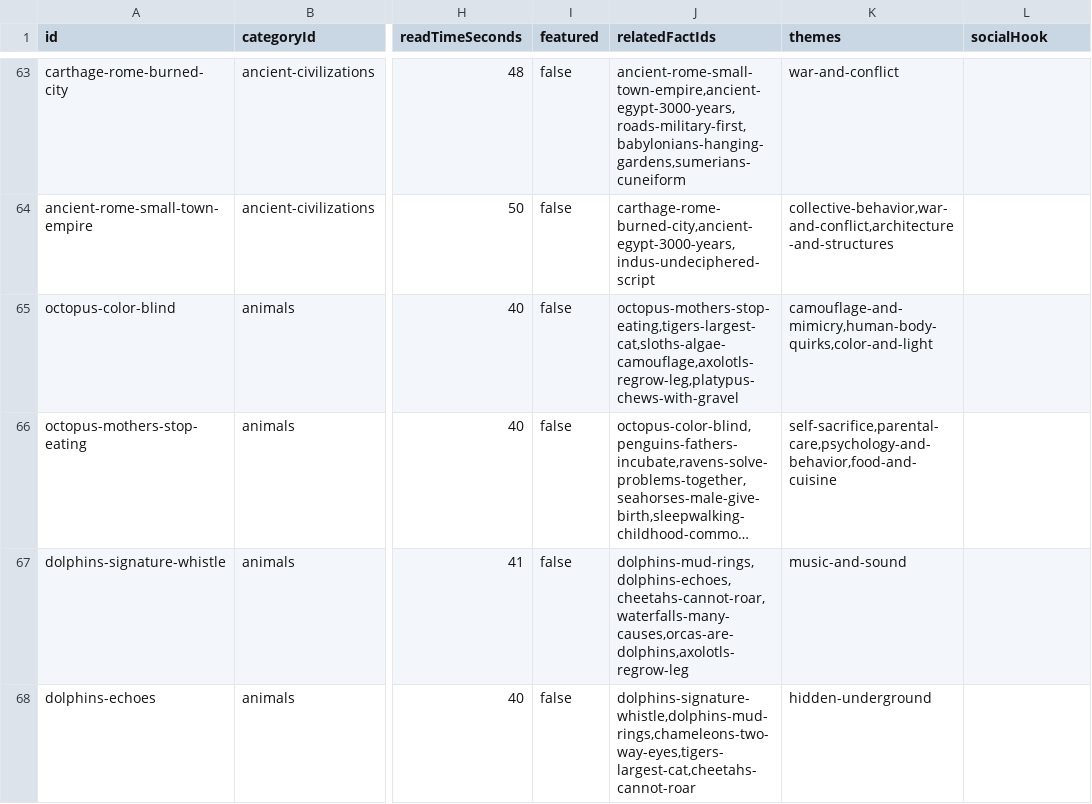
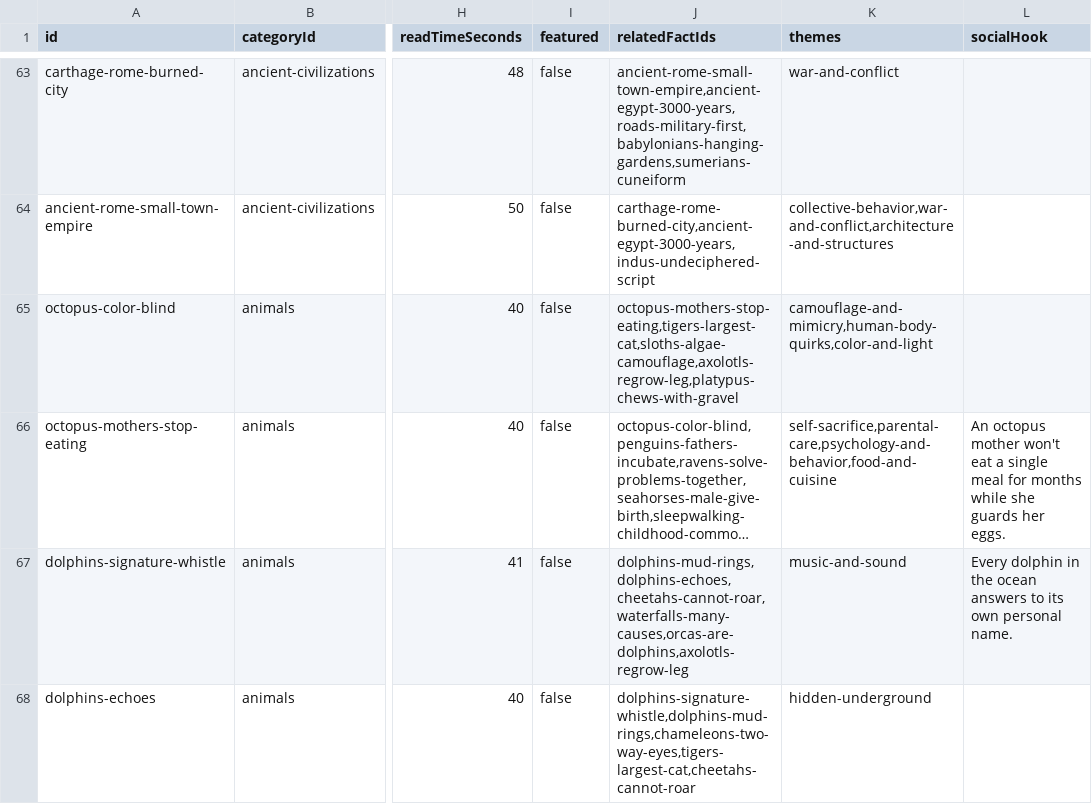
Before and after one commit to xaviersalazar/nib-content-workflow, a CSV file: approved-content/approved-facts.csv, drawn as a sheet; only a part is shown, gaps mark what is left out; long unchanged cells end in …; the diff covers the shown part only; the diff names each change by its address in the sheet, - before the commit and + after, or states it on an @@ line.

Commit message:
feat: backfill socialHook for 20-fact sample batch

```diff
--- a/approved-content/approved-facts.csv
+++ b/approved-content/approved-facts.csv
-L66 (socialHook): (empty)
+L66 (socialHook): An octopus mother won't eat a single meal for months while she guards her eggs.
-L67 (socialHook): (empty)
+L67 (socialHook): Every dolphin in the ocean answers to its own personal name.
```
Also changed, not shown: 18 edited cells elsewhere in this file, 1 other file.
